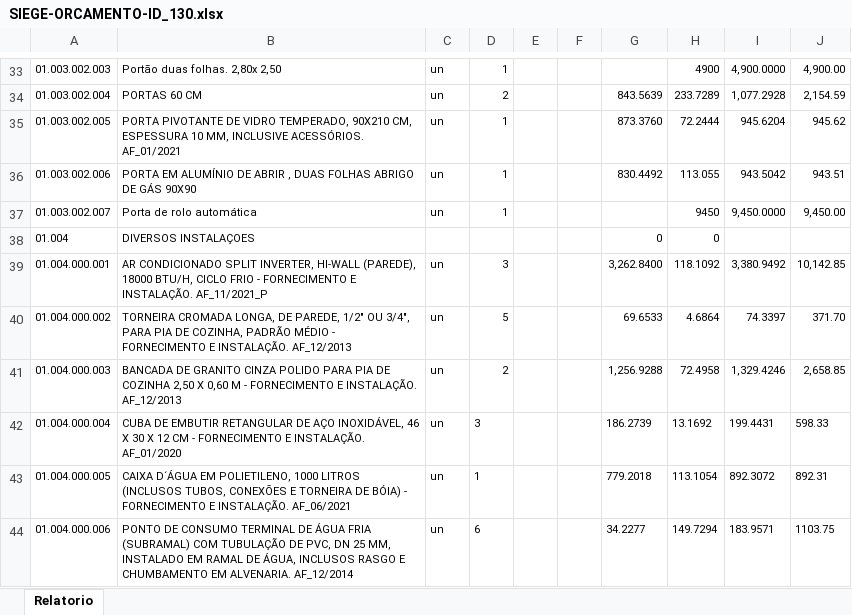
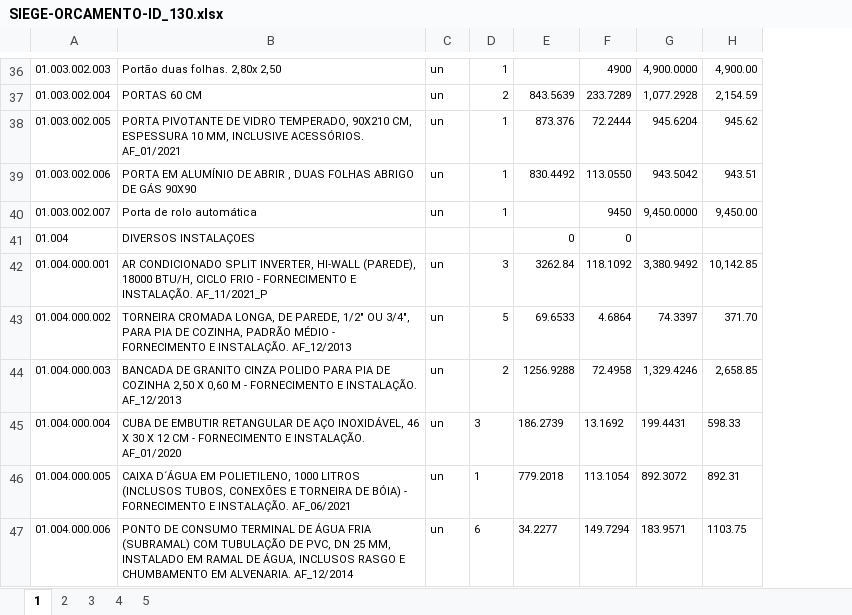
Before and after one commit to Jdss026/consulta-silas, an Excel workbook: arquivos/SIEGE-ORCAMENTO-ID_130.xlsx, sheet 1, drawn as a sheet; only a part is shown, gaps mark what is left out; values as stored, in another font and other column widths than the file's, no borders; charts and pictures not drawn; removed rows and columns are numbered as before the commit, all else as after; the diff covers the shown part only; the diff names each change by its address in the sheet, - before the commit and + after, or states it on an @@ line.

```diff
--- a/arquivos/SIEGE-ORCAMENTO-ID_130.xlsx (sheet 1)
+++ b/arquivos/SIEGE-ORCAMENTO-ID_130.xlsx (sheet 1)
-sheet tab: Relatorio
+sheet tab: 1
+sheet tab: 2
+sheet tab: 3
+sheet tab: 4
+sheet tab: 5
-column E, empty
-column F, empty
-E38: 873.3760
+E38: 873.376
-F39: 113.055
+F39: 113.0550
-E42: 3,262.8400
+E42: 3262.84
-E44: 1,256.9288
+E44: 1256.9288
```
Also changed, not shown: 3 added rows, 7 edited cells, cell formats and merged cells elsewhere in this sheet, charts or pictures, arquivos/SIEGE-ORCAMENTO-ID_99.xlsx, arquivos/modelo.xlsx, 12 other files.
